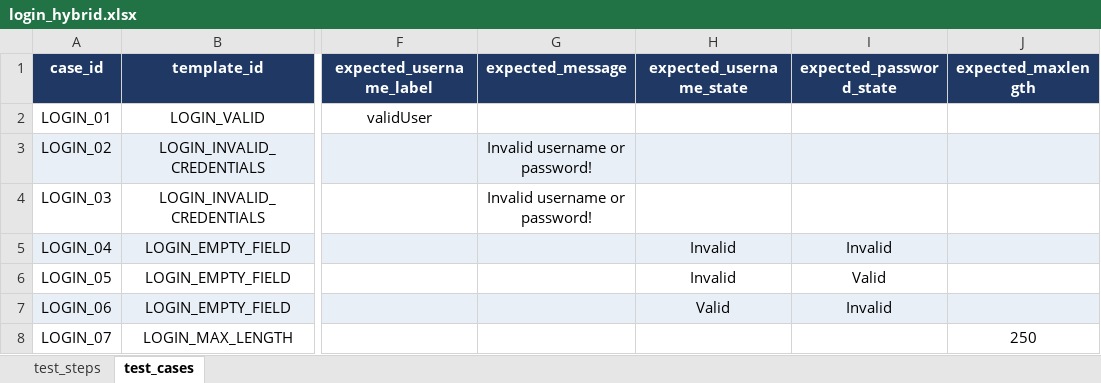
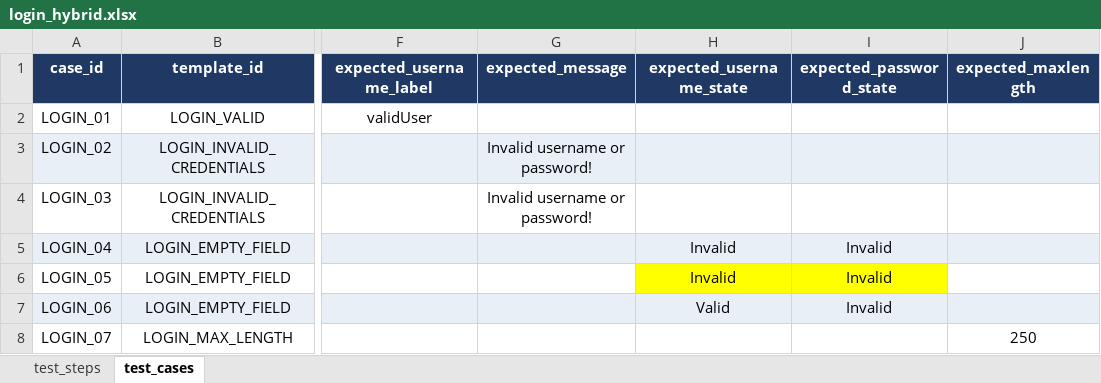
Before and after one commit to TDuowng/DA4_selenium, an Excel workbook: framework/data/excel/login_hybrid.xlsx, sheet test_cases, drawn as a sheet; only a part is shown, gaps mark what is left out; values as stored, in another font and other column widths than the file's, no borders; the diff names each change by its address in the sheet, - before the commit and + after, or states it on an @@ line.

```diff
--- a/framework/data/excel/login_hybrid.xlsx (sheet test_cases)
+++ b/framework/data/excel/login_hybrid.xlsx (sheet test_cases)
-H6:I6 fill: none
+H6:I6 fill: #FFFF00
-I6 (expected_password_state): Valid
+I6 (expected_password_state): Invalid
```
Also changed, not shown: sheet test_steps, framework/data/excel/cart_hybrid.xlsx, framework/data/excel/register_hybrid.xlsx, 3 other files.
